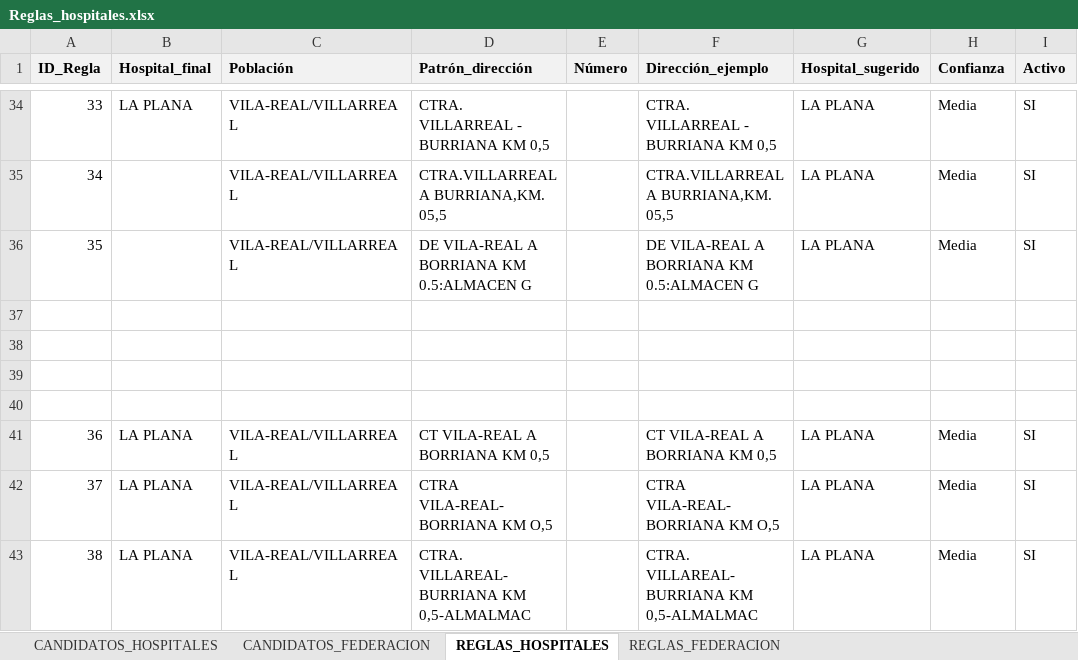
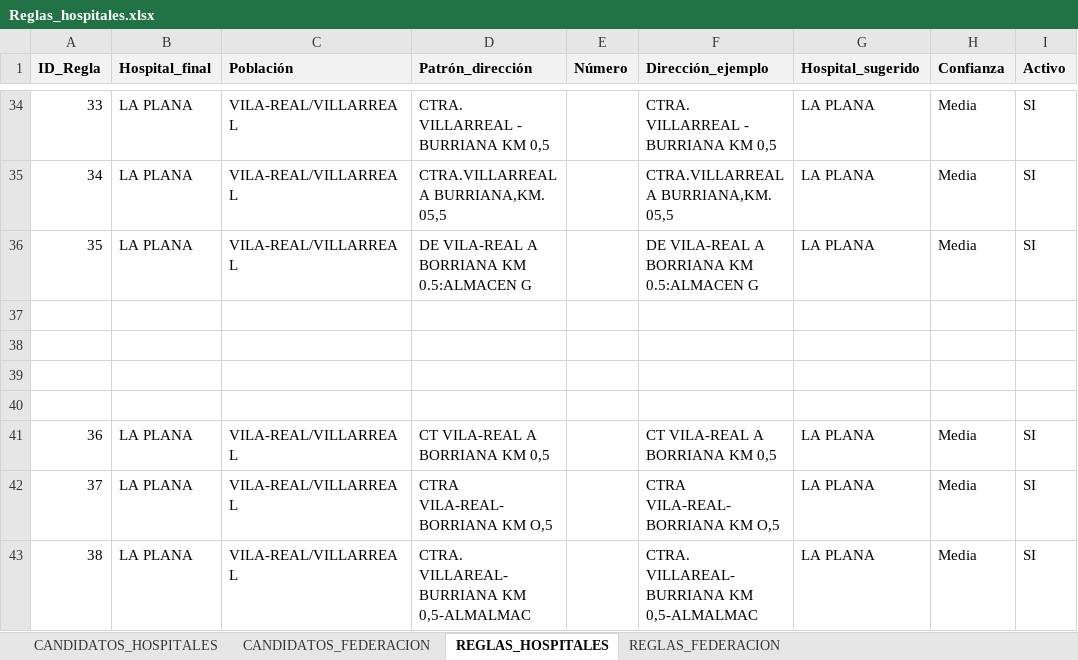
Before and after one commit to egilibor/web_zaal_ia, an Excel workbook: Reglas_hospitales.xlsx, sheet REGLAS_HOSPITALES, drawn as a sheet; only a part is shown, gaps mark what is left out; values as stored, in another font and other column widths than the file's, no borders; the diff covers the shown part only; the diff names each change by its address in the sheet, - before the commit and + after, or states it on an @@ line.

```diff
--- a/Reglas_hospitales.xlsx (sheet REGLAS_HOSPITALES)
+++ b/Reglas_hospitales.xlsx (sheet REGLAS_HOSPITALES)
-B35:B36 (Hospital_final): (empty)
+B35:B36 (Hospital_final): LA PLANA
```
Also changed, not shown: 53 added rows and 26 edited cells elsewhere in this sheet.
